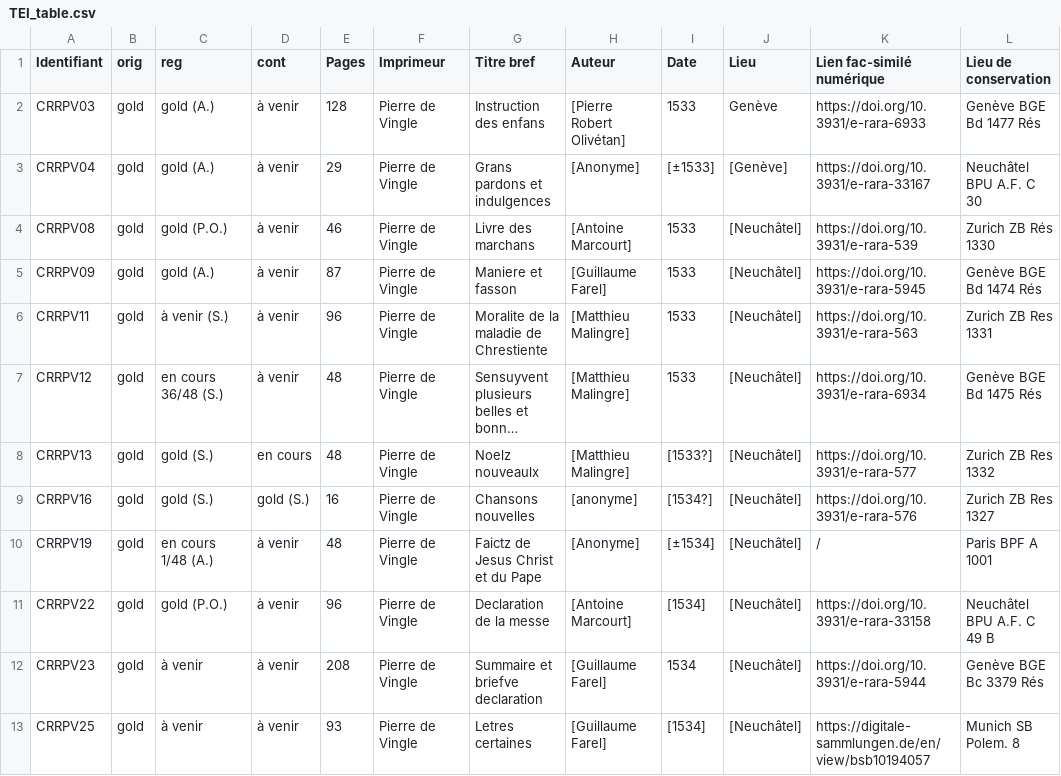
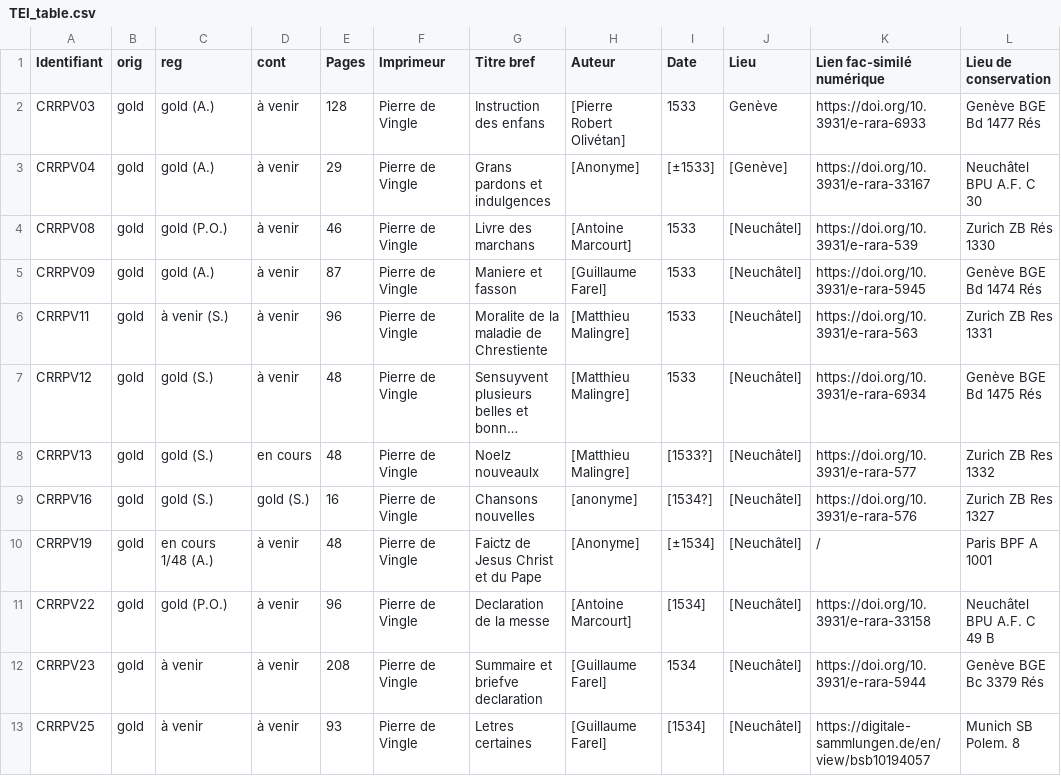
Before and after one commit to SETAFDH/TEI-SETAF, a CSV file: TEI_table.csv, drawn as a sheet; only a part is shown; long unchanged cells end in …; the diff names each change by its address in the sheet, - before the commit and + after, or states it on an @@ line.

Commit message:
Update TEI_table.csv

```diff
--- a/TEI_table.csv
+++ b/TEI_table.csv
-C7 (reg): en cours 36/48 (S.)
+C7 (reg): gold (S.)
```
